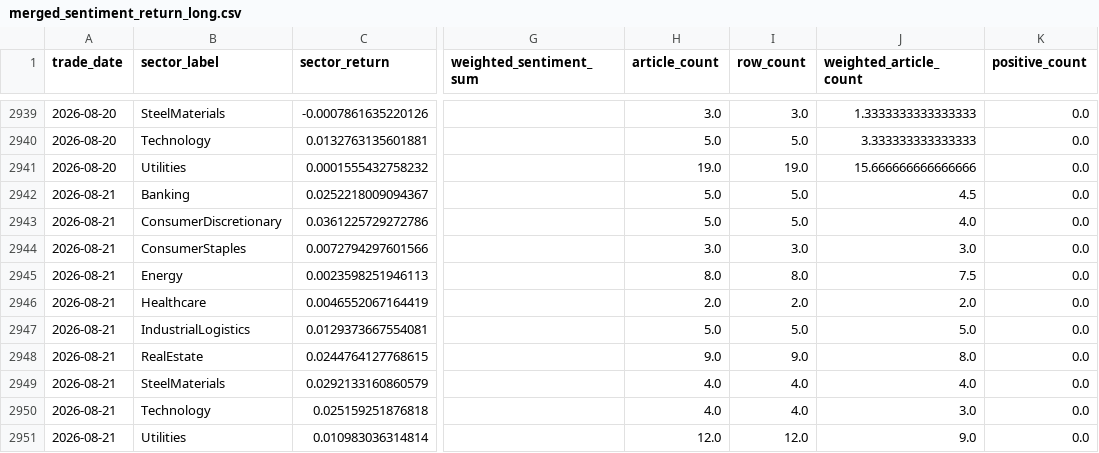
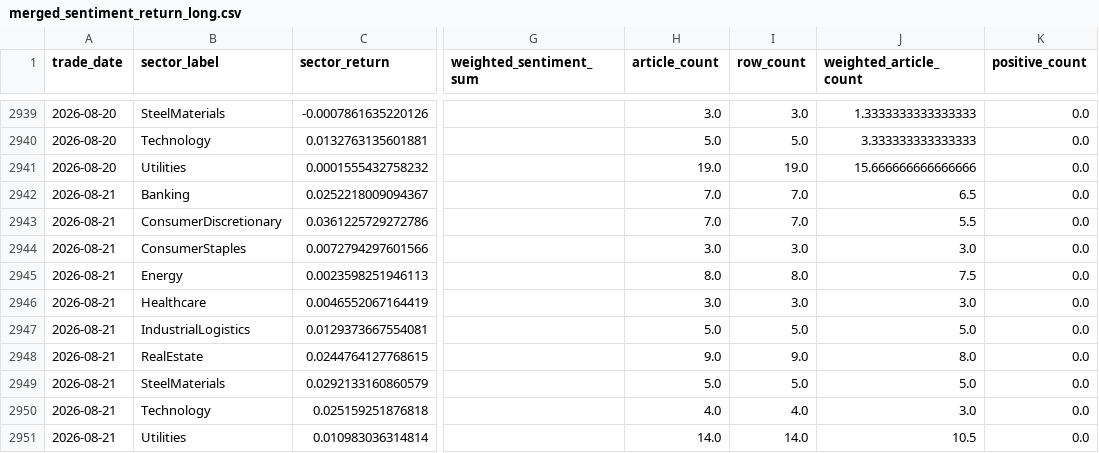
Before and after one commit to doanminhhieu14052005-sketch/News-driven-stock, a CSV file: data/processed/merged_sentiment_return_long.csv, drawn as a sheet; only a part is shown, gaps mark what is left out; the diff names each change by its address in the sheet, - before the commit and + after, or states it on an @@ line.

```diff
--- a/data/processed/merged_sentiment_return_long.csv
+++ b/data/processed/merged_sentiment_return_long.csv
-H2942:H2943 (article_count): 5.0
+H2942:H2943 (article_count): 7.0
-I2942:I2943 (row_count): 5.0
+I2942:I2943 (row_count): 7.0
-J2942 (weighted_article_count): 4.5
+J2942 (weighted_article_count): 6.5
-J2943 (weighted_article_count): 4.0
+J2943 (weighted_article_count): 5.5
-H2946 (article_count): 2.0
+H2946 (article_count): 3.0
-I2946 (row_count): 2.0
+I2946 (row_count): 3.0
-J2946 (weighted_article_count): 2.0
+J2946 (weighted_article_count): 3.0
-H2949 (article_count): 4.0
+H2949 (article_count): 5.0
-I2949 (row_count): 4.0
+I2949 (row_count): 5.0
-J2949 (weighted_article_count): 4.0
+J2949 (weighted_article_count): 5.0
-H2951 (article_count): 12.0
+H2951 (article_count): 14.0
-I2951 (row_count): 12.0
+I2951 (row_count): 14.0
-J2951 (weighted_article_count): 9.0
+J2951 (weighted_article_count): 10.5
```
Also changed, not shown: data/processed/daily_sector_sentiment_long.csv, data/processed/merge_coverage_report.csv, 2 other files.
